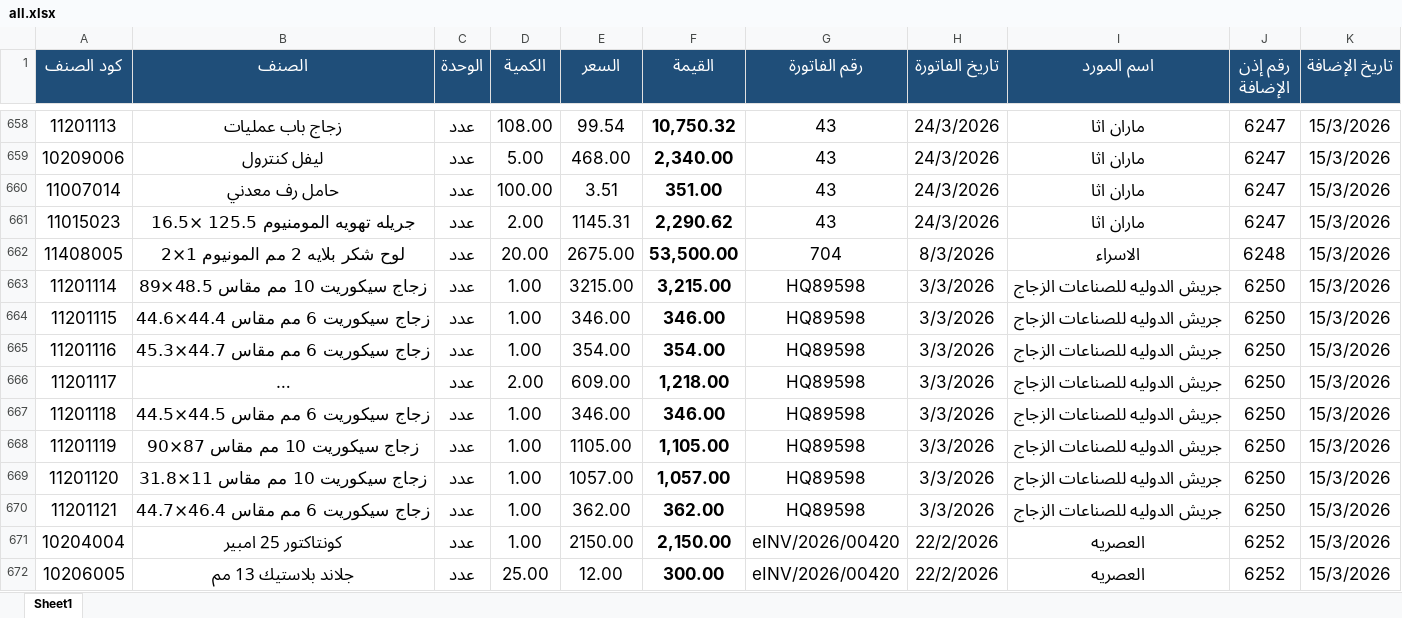
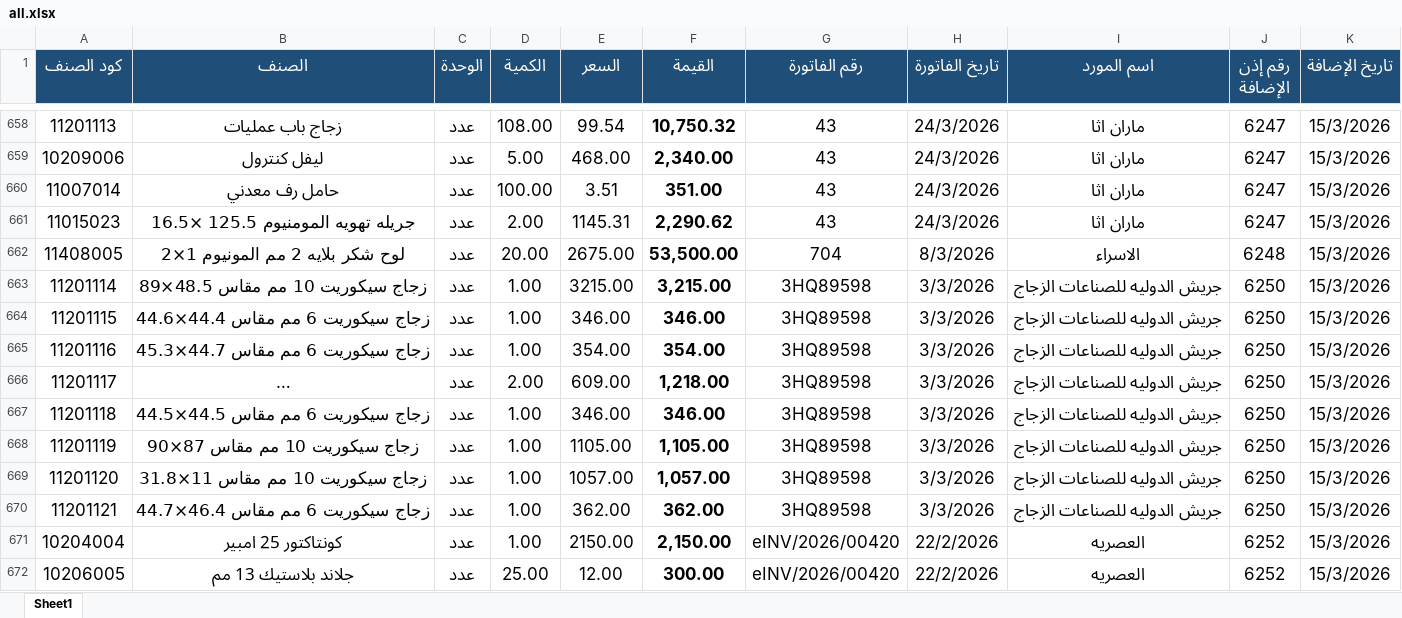
Before and after one commit to moggroupdev/erp-server, an Excel workbook: data/transactions/all.xlsx, sheet Sheet1, drawn as a sheet; only a part is shown, gaps mark what is left out; long unchanged cells end in …; values as stored, in another font and other column widths than the file's, no borders; the diff names each change by its address in the sheet, - before the commit and + after, or states it on an @@ line.

Commit message:
Update all.xlsx with latest transaction data revisions

```diff
--- a/data/transactions/all.xlsx (sheet Sheet1)
+++ b/data/transactions/all.xlsx (sheet Sheet1)
-G663:G670 (رقم الفاتورة): HQ89598
+G663:G670 (رقم الفاتورة): 3HQ89598
```
